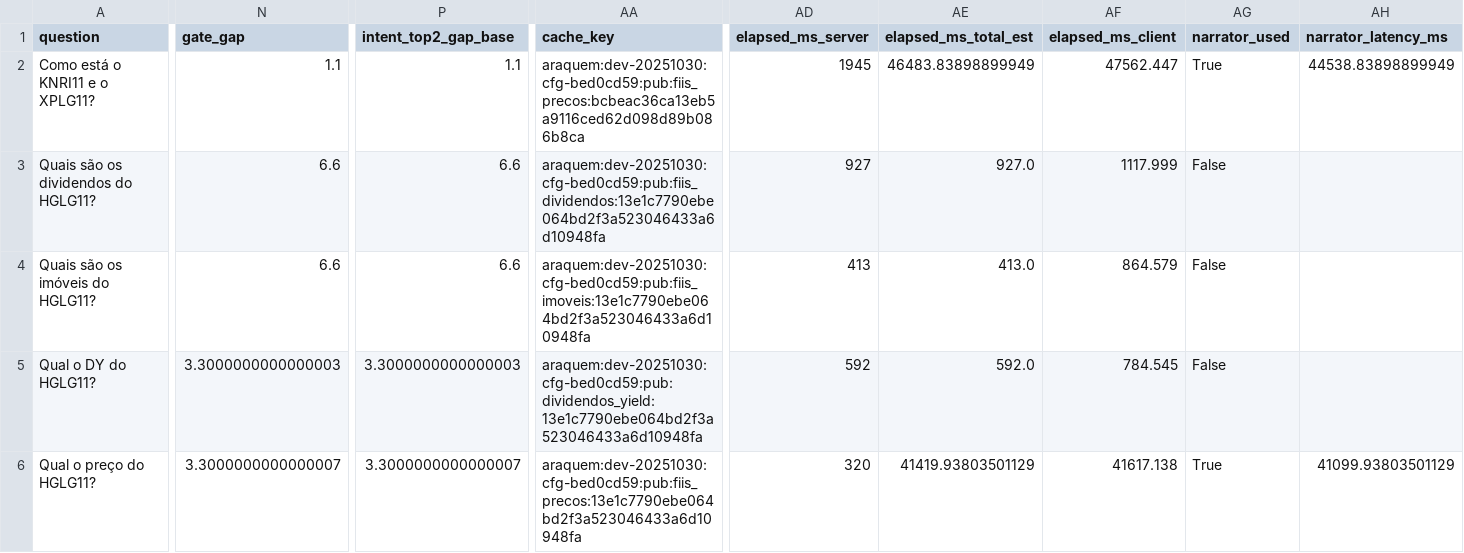
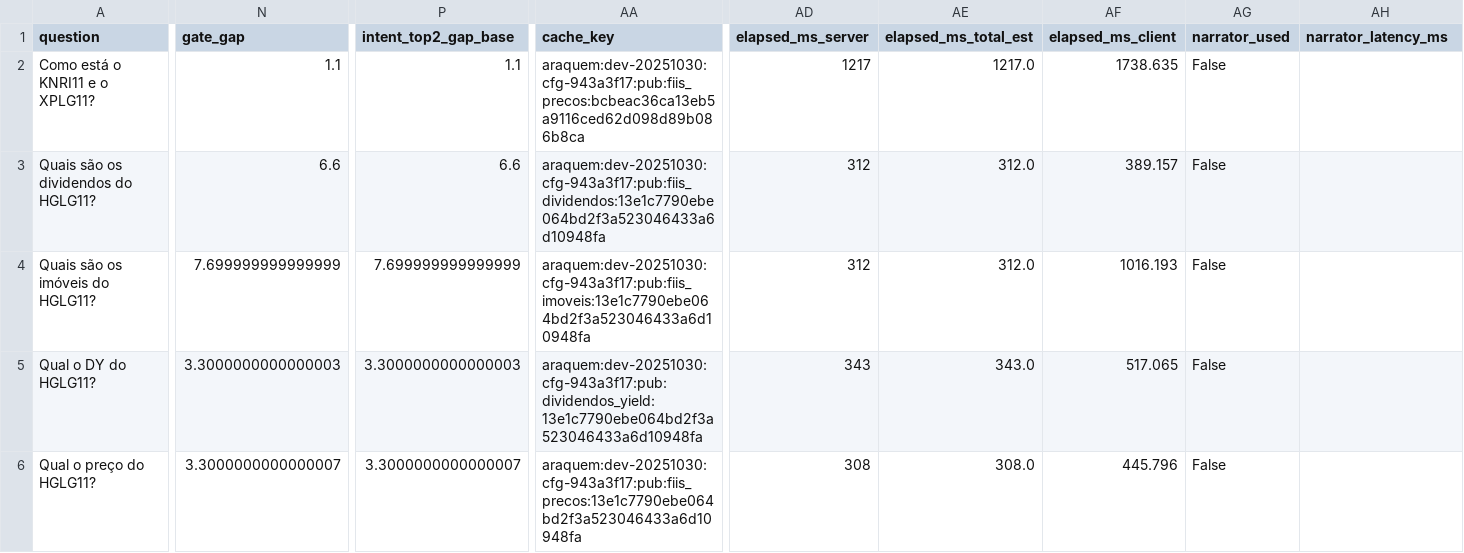
Before and after one commit to leleoaraxa/araquem, a CSV file: out/audit_results.csv, drawn as a sheet; only a part is shown, gaps mark what is left out; the diff covers the shown part only; the diff names each change by its address in the sheet, - before the commit and + after, or states it on an @@ line.

```diff
--- a/out/audit_results.csv
+++ b/out/audit_results.csv
-AA2 (cache_key): araquem:dev-20251030:cfg-bed0cd59:pub:fiis_precos:bcbeac36ca13eb5a9116ced62d098d89b086b8ca
+AA2 (cache_key): araquem:dev-20251030:cfg-943a3f17:pub:fiis_precos:bcbeac36ca13eb5a9116ced62d098d89b086b8ca
-AD2 (elapsed_ms_server): 1945
+AD2 (elapsed_ms_server): 1217
-AE2 (elapsed_ms_total_est): 46483.83898899949
+AE2 (elapsed_ms_total_est): 1217.0
-AF2 (elapsed_ms_client): 47562.447
+AF2 (elapsed_ms_client): 1738.635
-AG2 (narrator_used): True
+AG2 (narrator_used): False
-AH2 (narrator_latency_ms): 44538.83898899949
+AH2 (narrator_latency_ms): (empty)
-AA3 (cache_key): araquem:dev-20251030:cfg-bed0cd59:pub:fiis_dividendos:13e1c7790ebe064bd2f3a523046433a6d10948fa
+AA3 (cache_key): araquem:dev-20251030:cfg-943a3f17:pub:fiis_dividendos:13e1c7790ebe064bd2f3a523046433a6d10948fa
-AD3 (elapsed_ms_server): 927
+AD3 (elapsed_ms_server): 312
-AE3 (elapsed_ms_total_est): 927.0
+AE3 (elapsed_ms_total_est): 312.0
-AF3 (elapsed_ms_client): 1117.999
+AF3 (elapsed_ms_client): 389.157
-N4 (gate_gap): 6.6
+N4 (gate_gap): 7.699999999999999
-P4 (intent_top2_gap_base): 6.6
+P4 (intent_top2_gap_base): 7.699999999999999
-AA4 (cache_key): araquem:dev-20251030:cfg-bed0cd59:pub:fiis_imoveis:13e1c7790ebe064bd2f3a523046433a6d10948fa
+AA4 (cache_key): araquem:dev-20251030:cfg-943a3f17:pub:fiis_imoveis:13e1c7790ebe064bd2f3a523046433a6d10948fa
-AD4 (elapsed_ms_server): 413
+AD4 (elapsed_ms_server): 312
-AE4 (elapsed_ms_total_est): 413.0
+AE4 (elapsed_ms_total_est): 312.0
-AF4 (elapsed_ms_client): 864.579
+AF4 (elapsed_ms_client): 1016.193
-AA5 (cache_key): araquem:dev-20251030:cfg-bed0cd59:pub:dividendos_yield:13e1c7790ebe064bd2f3a523046433a6d10948fa
+AA5 (cache_key): araquem:dev-20251030:cfg-943a3f17:pub:dividendos_yield:13e1c7790ebe064bd2f3a523046433a6d10948fa
-AD5 (elapsed_ms_server): 592
+AD5 (elapsed_ms_server): 343
-AE5 (elapsed_ms_total_est): 592.0
+AE5 (elapsed_ms_total_est): 343.0
-AF5 (elapsed_ms_client): 784.545
+AF5 (elapsed_ms_client): 517.065
-AA6 (cache_key): araquem:dev-20251030:cfg-bed0cd59:pub:fiis_precos:13e1c7790ebe064bd2f3a523046433a6d10948fa
+AA6 (cache_key): araquem:dev-20251030:cfg-943a3f17:pub:fiis_precos:13e1c7790ebe064bd2f3a523046433a6d10948fa
-AD6 (elapsed_ms_server): 320
+AD6 (elapsed_ms_server): 308
-AE6 (elapsed_ms_total_est): 41419.93803501129
+AE6 (elapsed_ms_total_est): 308.0
-AF6 (elapsed_ms_client): 41617.138
+AF6 (elapsed_ms_client): 445.796
-AG6 (narrator_used): True
+AG6 (narrator_used): False
-AH6 (narrator_latency_ms): 41099.93803501129
+AH6 (narrator_latency_ms): (empty)
```
Also changed, not shown: 51 edited cells elsewhere in this file, 3 other files.
